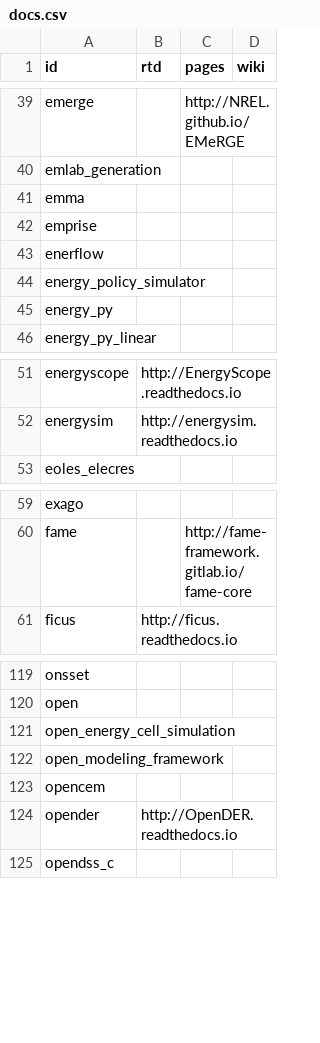
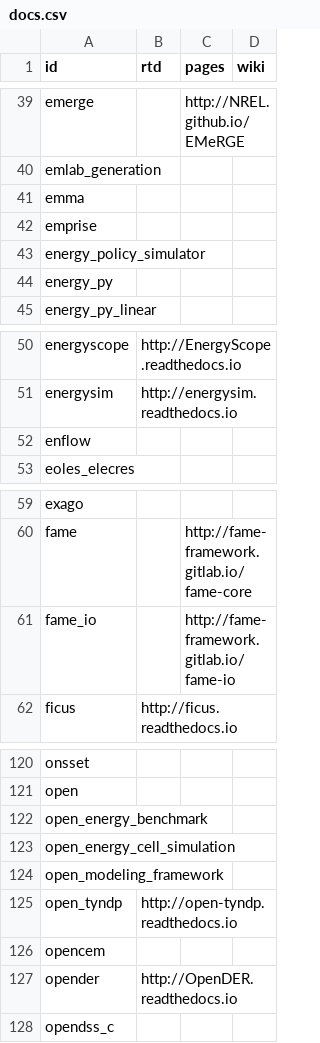
Before and after one commit to gincrement/open-esm-analysis, a CSV file: inventory/output/docs.csv, drawn as a sheet; only a part is shown, gaps mark what is left out.

```diff
--- a/inventory/output/docs.csv
+++ b/inventory/output/docs.csv
@@ -42,3 +42,2 @@ emma,,,
 emprise,,,
-enerflow,,,
 energy_policy_simulator,,,
@@ -52,2 +51,3 @@ energyscope,http://EnergyScope.readthedocs.io,,
 energysim,http://energysim.readthedocs.io,,
+enflow,,,
 eoles_elecres,,,
@@ -60,2 +60,3 @@ exago,,,
 fame,,http://fame-framework.gitlab.io/fame-core,
+fame_io,,http://fame-framework.gitlab.io/fame-io,
 ficus,http://ficus.readthedocs.io,,
@@ -120,4 +121,6 @@ onsset,,,
 open,,,
+open_energy_benchmark,,,
 open_energy_cell_simulation,,,
 open_modeling_framework,,,
+open_tyndp,http://open-tyndp.readthedocs.io,,
 opencem,,,
```
Also changed, not shown: inventory/output/filtered.csv, inventory/output/stats.csv, 3 other files.
